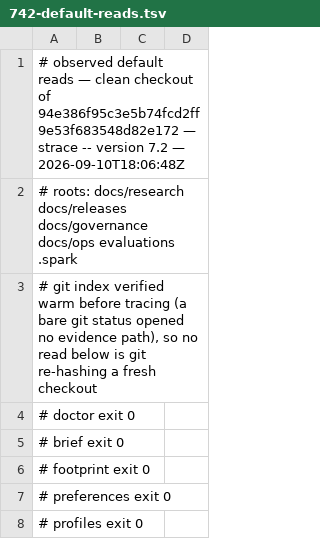
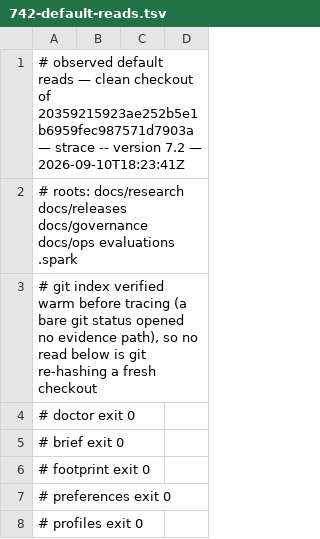
Before and after one commit to jwogrady/spark, a TSV file: docs/research/v0.23-cleanup/742-default-reads.tsv, drawn as a sheet; only a part is shown.

Commit message:
docs: re-observe the default reads at the fence-length head
Spark-Governed-By: v0.22.0

```diff
--- a/docs/research/v0.23-cleanup/742-default-reads.tsv
+++ b/docs/research/v0.23-cleanup/742-default-reads.tsv
@@ -1,2 +1,2 @@
-# observed default reads — clean checkout of 94e386f95c3e5b74fcd2ff9e53f683548d82e172 — strace -- version 7.2 — 2026-09-10T18:06:48Z
+# observed default reads — clean checkout of 20359215923ae252b5e1b6959fec987571d7903a — strace -- version 7.2 — 2026-09-10T18:23:41Z
 # roots: docs/research docs/releases docs/governance docs/ops evaluations .spark
```
